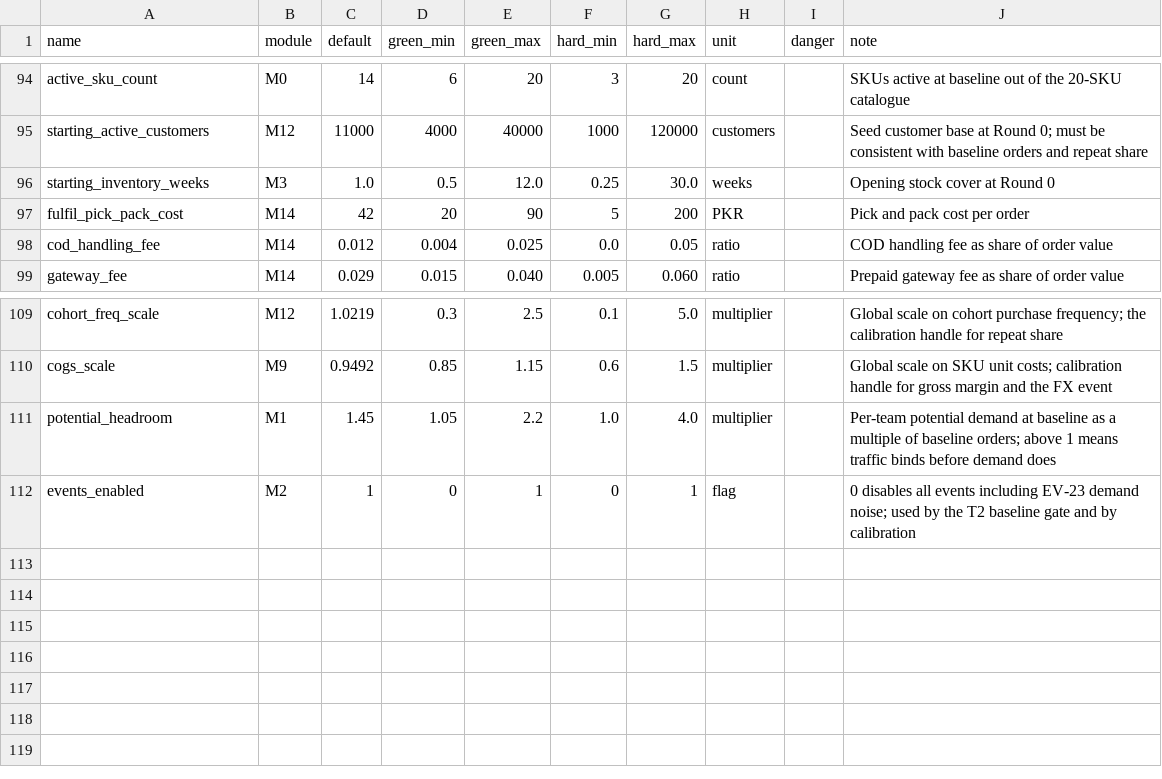
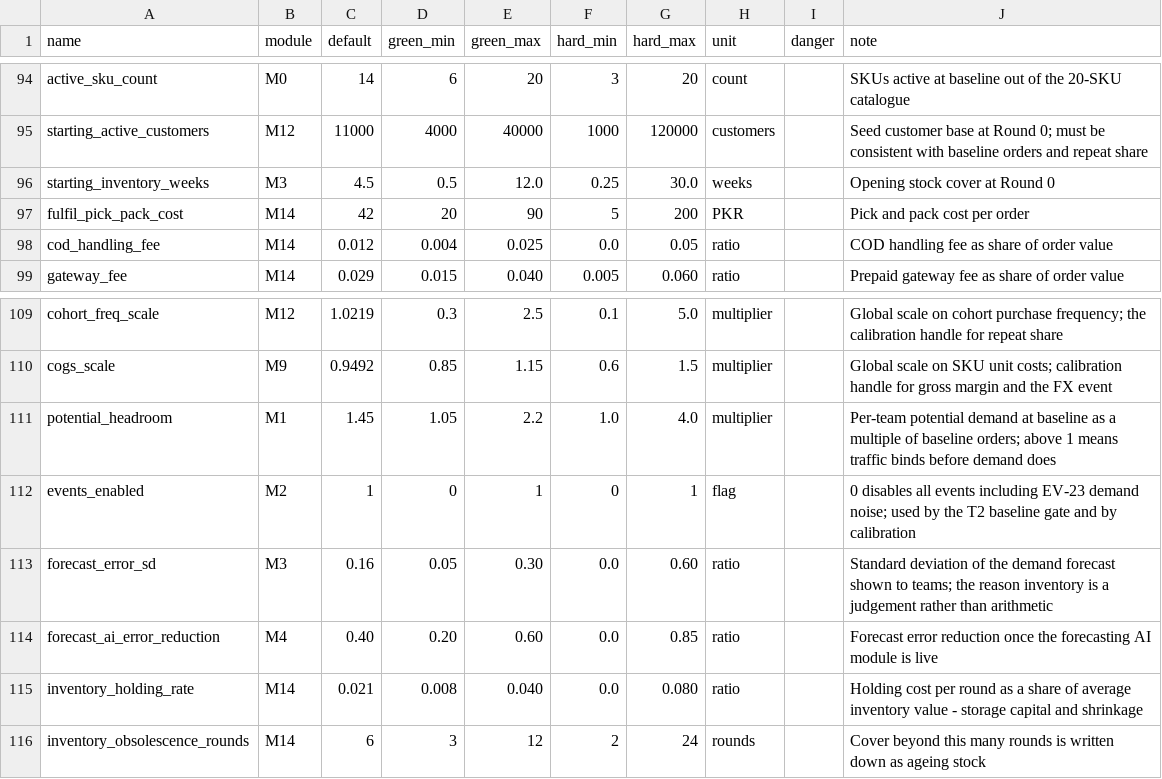
Before and after one commit to mtbashir/ecomsimulation, a CSV file: params/parameters.csv, drawn as a sheet; only a part is shown, gaps mark what is left out.

```diff
--- a/params/parameters.csv
+++ b/params/parameters.csv
@@ -95,3 +95,3 @@ active_sku_count,M0,14,6,20,3,20,count,,SKUs active at baseline out of the 20-SK
 starting_active_customers,M12,11000,4000,40000,1000,120000,customers,,Seed customer base at Round 0; must be consistent with baseline orders and repeat share
-starting_inventory_weeks,M3,1.0,0.5,12.0,0.25,30.0,weeks,,Opening stock cover at Round 0
+starting_inventory_weeks,M3,4.5,0.5,12.0,0.25,30.0,weeks,,Opening stock cover at Round 0
 fulfil_pick_pack_cost,M14,42,20,90,5,200,PKR,,Pick and pack cost per order
@@ -112 +112,5 @@ potential_headroom,M1,1.45,1.05,2.2,1.0,4.0,multiplier,,Per-team potential deman
 events_enabled,M2,1,0,1,0,1,flag,,0 disables all events including EV-23 demand noise; used by the T2 baseline gate and by calibration
+forecast_error_sd,M3,0.16,0.05,0.30,0.0,0.60,ratio,,Standard deviation of the demand forecast shown to teams; the reason inventory is a judgement rather than arithmetic
+forecast_ai_error_reduction,M4,0.40,0.20,0.60,0.0,0.85,ratio,,Forecast error reduction once the forecasting AI module is live
+inventory_holding_rate,M14,0.021,0.008,0.040,0.0,0.080,ratio,,Holding cost per round as a share of average inventory value - storage  capital and shrinkage
+inventory_obsolescence_rounds,M14,6,3,12,2,24,rounds,,Cover beyond this many rounds is written down as ageing stock
```
Also changed, not shown: 9 other files.
